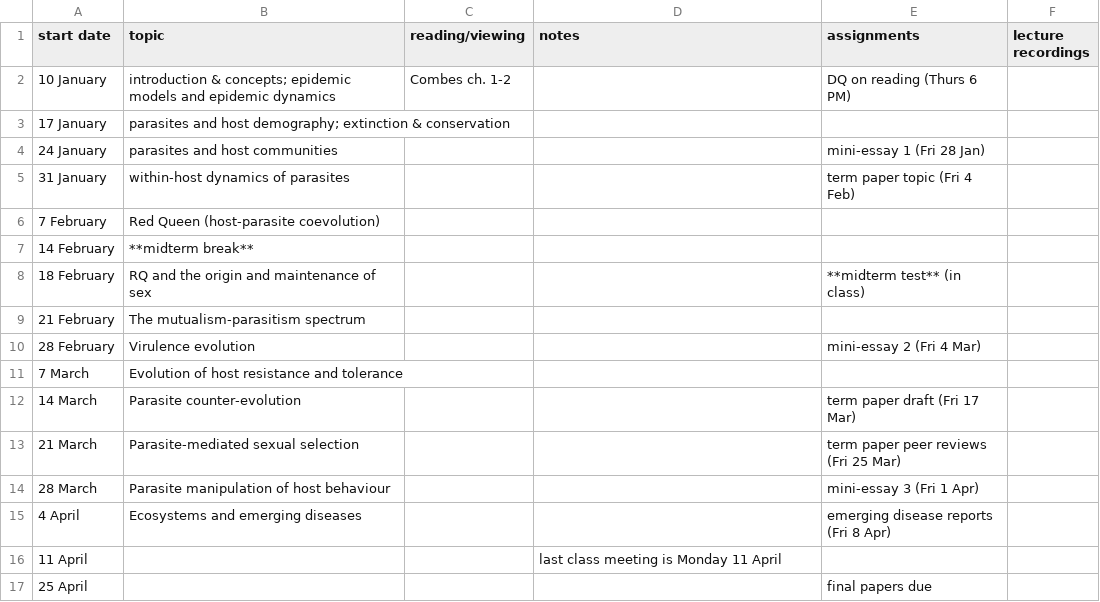
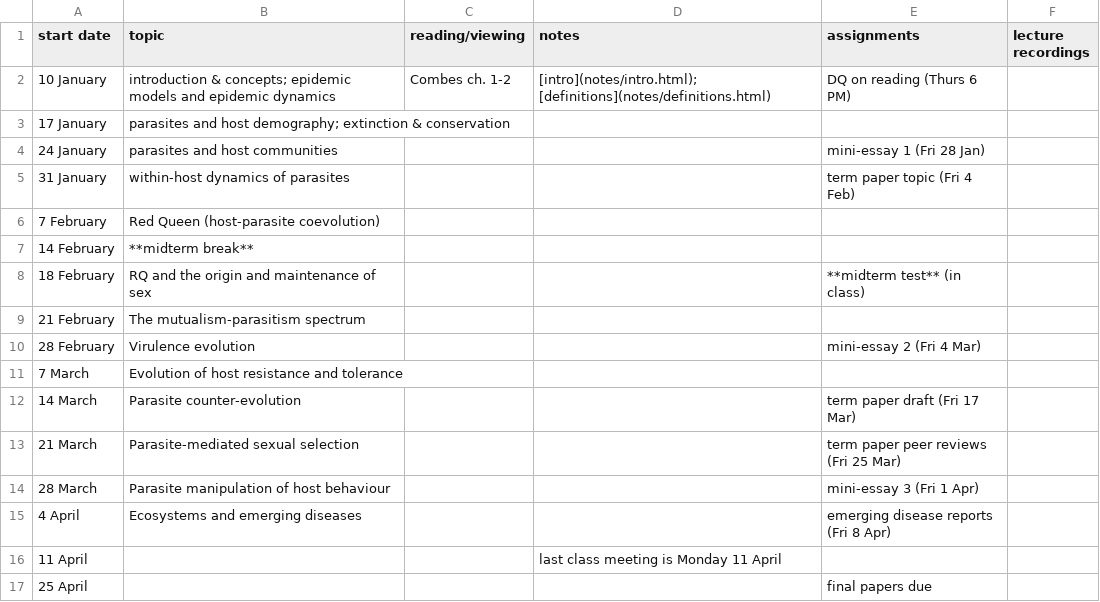
Before and after one commit to bbolker/bio4ae3, a CSV file: sched.csv, drawn as a sheet.

Commit message:
first week notes etc

```diff
--- a/sched.csv
+++ b/sched.csv
@@ -1,3 +1,3 @@
 start date,topic,reading/viewing,notes,assignments,lecture recordings
-10 January,introduction & concepts; epidemic models and epidemic dynamics,Combes ch. 1-2,,DQ on reading (Thurs 6 PM),
+10 January,introduction & concepts; epidemic models and epidemic dynamics,Combes ch. 1-2,[intro](notes/intro.html); [definitions](notes/definitions.html),DQ on reading (Thurs 6 PM),
 17 January,parasites and host demography; extinction & conservation,,,,
```
Also changed, not shown: 6 other files.
